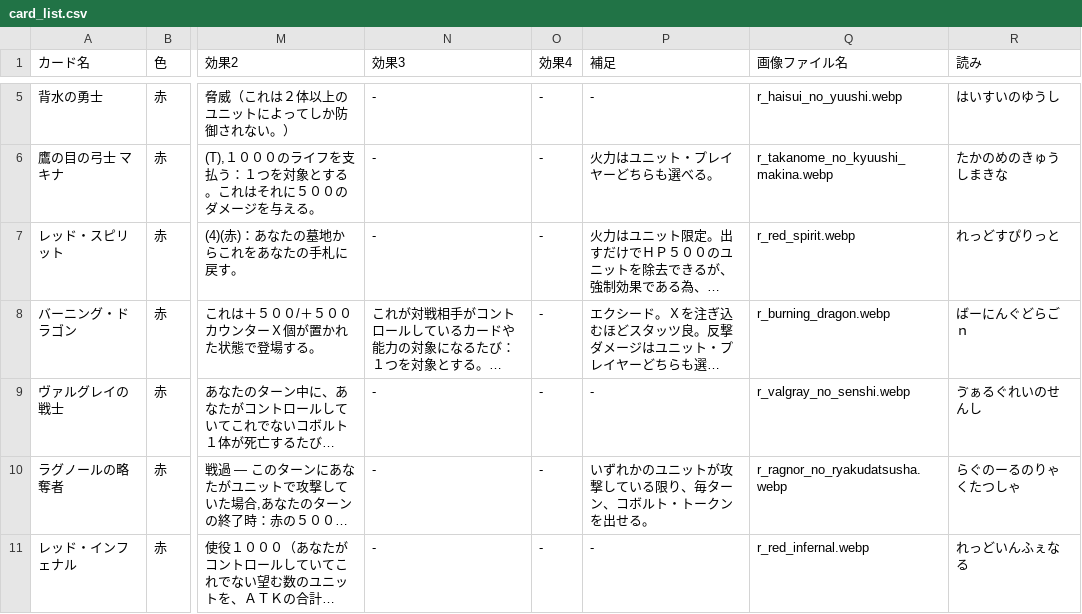
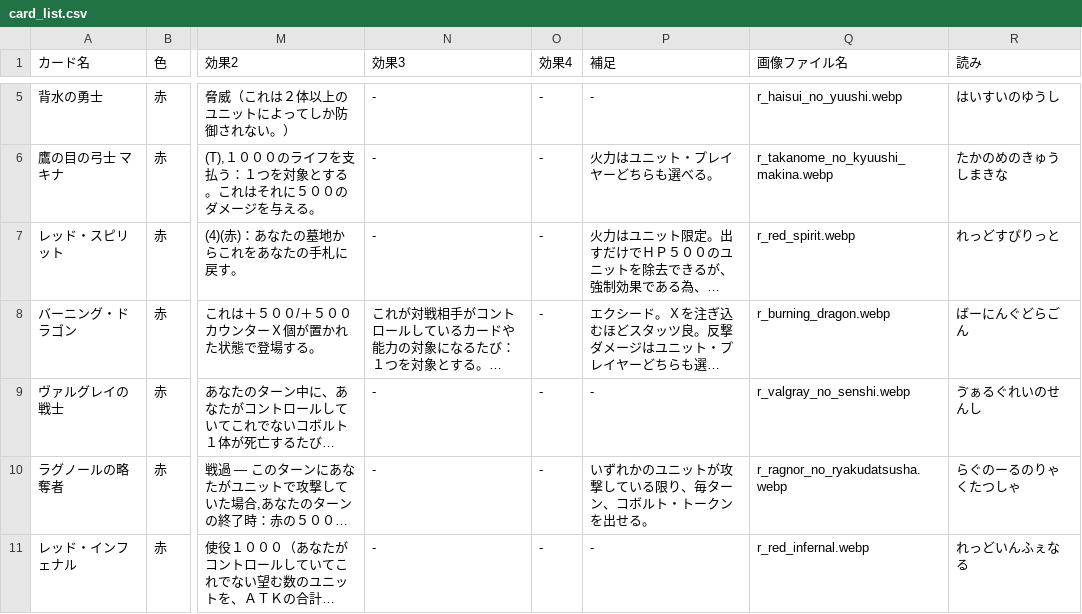
Before and after one commit to actrsys/crystal-frontier, a CSV file: data/card_list.csv, drawn as a sheet; only a part is shown, gaps mark what is left out; long unchanged cells end in …; the diff names each change by its address in the sheet, - before the commit and + after, or states it on an @@ line.

Commit message:
Add files via upload

```diff
--- a/data/card_list.csv
+++ b/data/card_list.csv
-R8 (読み): ばーにんぐどらごｎ
+R8 (読み): ばーにんぐどらごん
```
